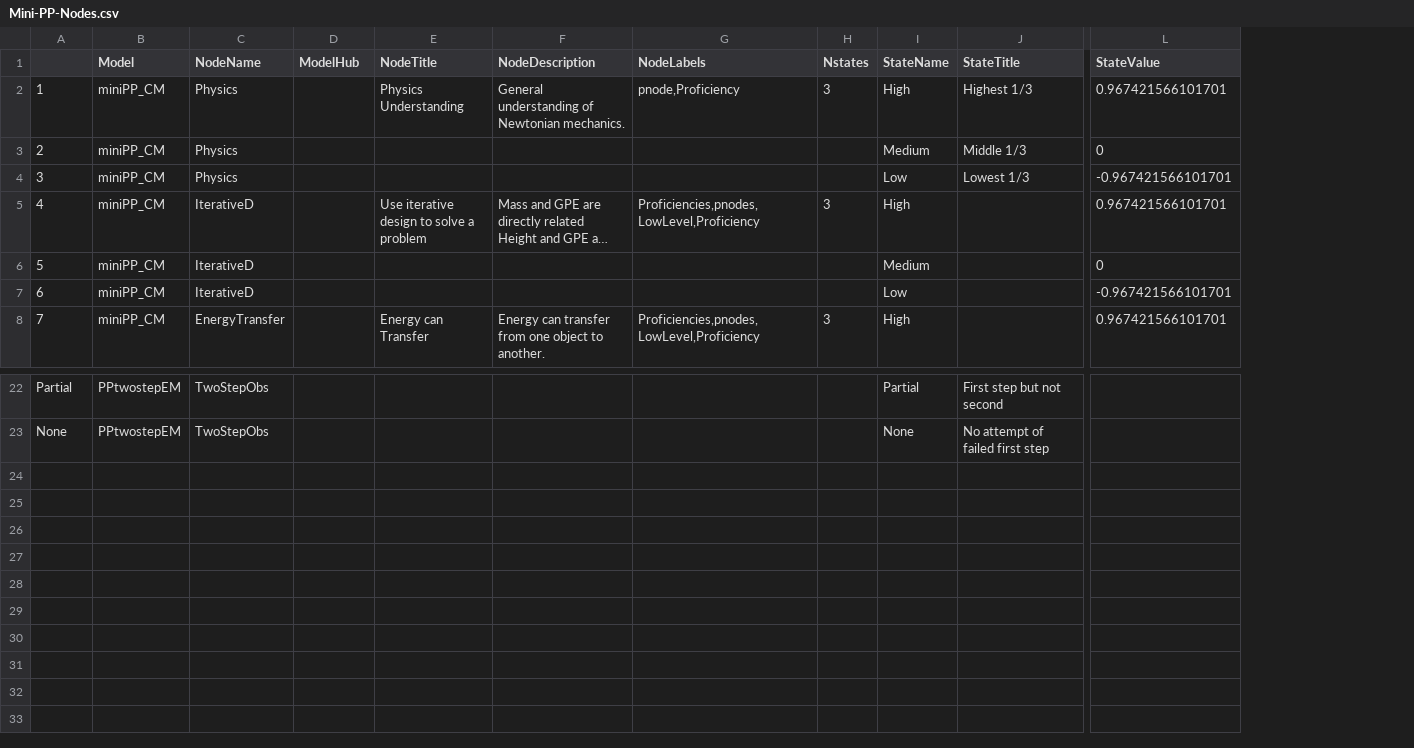
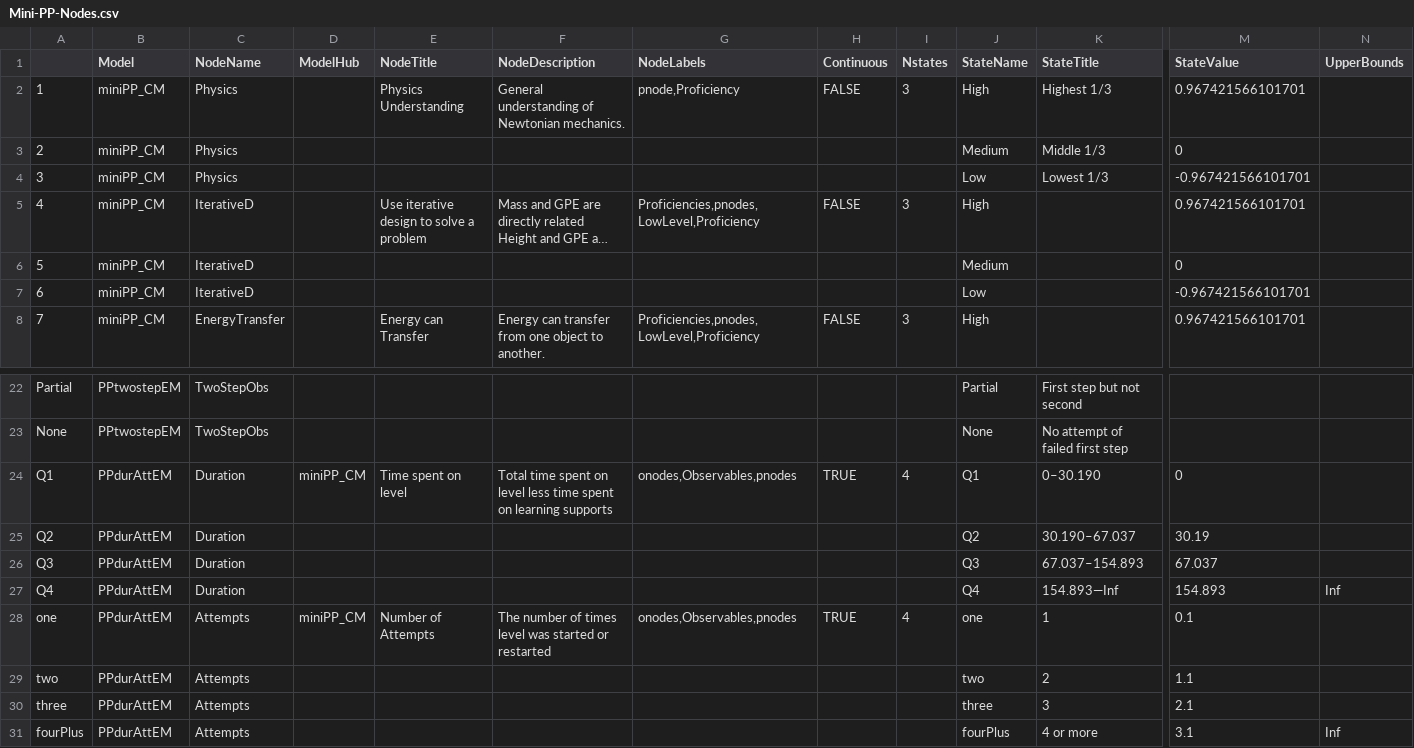
Before and after one commit to ralmond/Peanut, a CSV file: inst/auxdata/Mini-PP-Nodes.csv, drawn as a sheet; only a part is shown, gaps mark what is left out; long unchanged cells end in …; rows hold the shown columns only; the diff names each change by its address in the sheet, - before the commit and + after, or states it on an @@ line.

```diff
--- a/inst/auxdata/Mini-PP-Nodes.csv
+++ b/inst/auxdata/Mini-PP-Nodes.csv
+column H (Continuous), rows 2-8: FALSE |  |  | FALSE |  |  | FALSE
+column N (UpperBounds), empty
+row 24: Q1 | PPdurAttEM | Duration | miniPP_CM | Time spent on level | Total time spent on level less time spent on learning supports | onodes,Observables,pnodes | TRUE | 4 | Q1 | 0–30.190 | 0
+row 25: Q2 | PPdurAttEM | Duration |  |  |  |  |  |  | Q2 | 30.190–67.037 | 30.19
+row 26: Q3 | PPdurAttEM | Duration |  |  |  |  |  |  | Q3 | 67.037–154.893 | 67.037
+row 27: Q4 | PPdurAttEM | Duration |  |  |  |  |  |  | Q4 | 154.893—Inf | 154.893 | Inf
+row 28: one | PPdurAttEM | Attempts | miniPP_CM | Number of Attempts | The number of times level was started or restarted | onodes,Observables,pnodes | TRUE | 4 | one | 1 | 0.1
+row 29: two | PPdurAttEM | Attempts |  |  |  |  |  |  | two | 2 | 1.1
+row 30: three | PPdurAttEM | Attempts |  |  |  |  |  |  | three | 3 | 2.1
+row 31: fourPlus | PPdurAttEM | Attempts |  |  |  |  |  |  | fourPlus | 4 or more | 3.1 | Inf
```
Also changed, not shown: inst/auxdata/Mini-PP-Nets.csv, inst/auxdata/miniPP-Q.csv, 11 other files.
